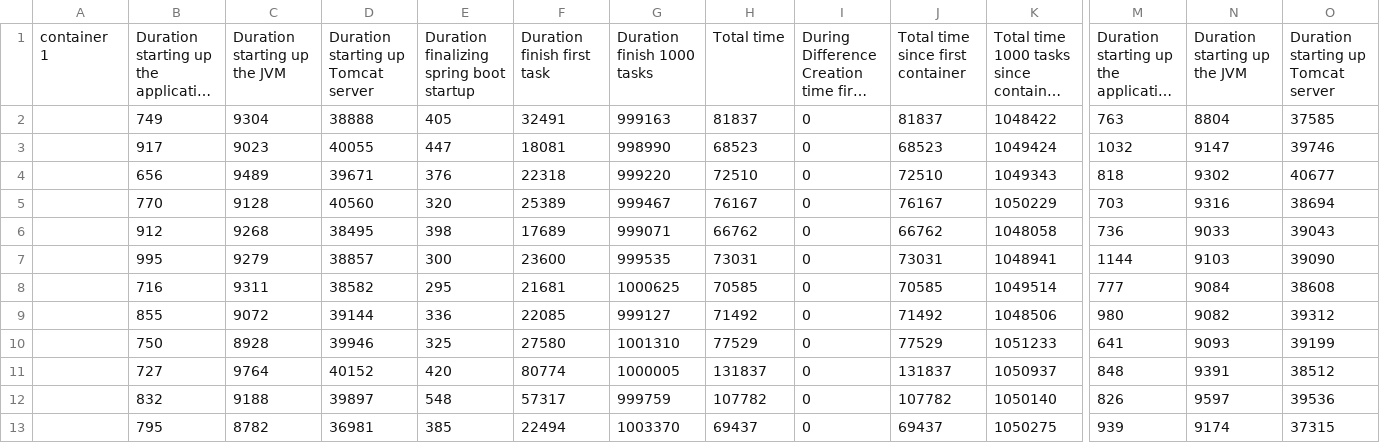
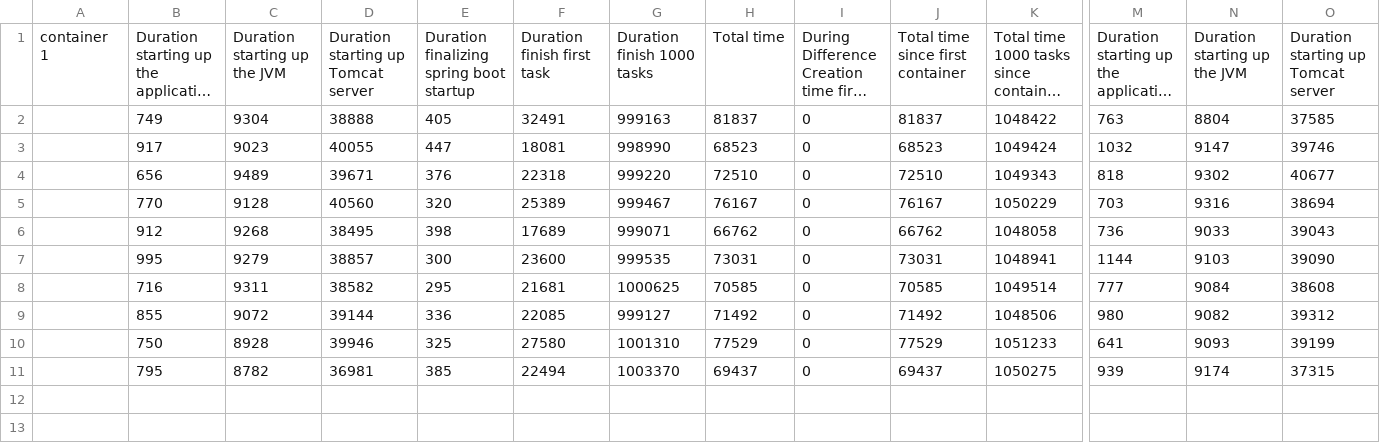
Before and after one commit to r0486682/scriptsworker, a CSV file: experimentsv2/imperative/librarysharing/6container.csv, drawn as a sheet; only a part is shown, gaps mark what is left out; long unchanged cells end in …; rows hold the shown columns only; the diff names each change by its address in the sheet, - before the commit and + after, or states it on an @@ line.

```diff
--- a/experimentsv2/imperative/librarysharing/6container.csv
+++ b/experimentsv2/imperative/librarysharing/6container.csv
-row 11:  | 727 | 9764 | 40152 | 420 | 80774 | 1000005 | 131837 | 0 | 131837 | 1050937 | 848 | 9391 | 38512
-row 12:  | 832 | 9188 | 39897 | 548 | 57317 | 999759 | 107782 | 0 | 107782 | 1050140 | 826 | 9597 | 39536
```
Also changed, not shown: experimentsv2/abel/librarysharing/6container.csv, experimentsv2/imperative/nolibrarysharing/6container.csv.
